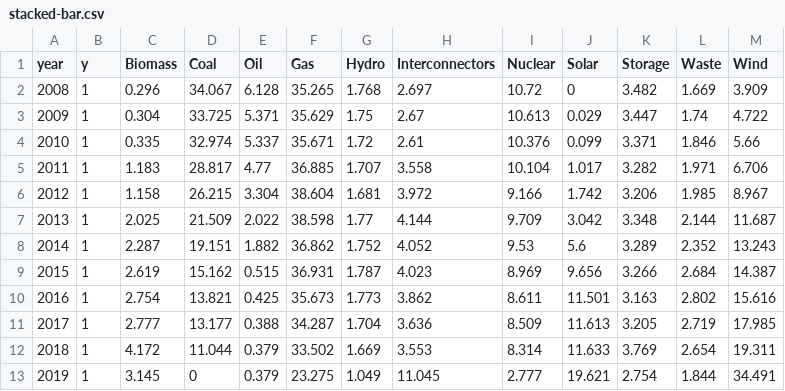
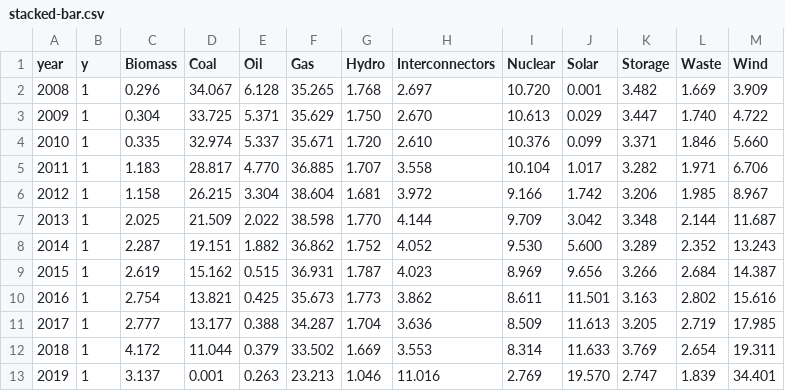
Before and after one commit to carbonbrief/uk-electricity-map, a CSV file: data/stacked-bar.csv, drawn as a sheet.

Commit message:
Fix :bug: with stacked bar chart

```diff
--- a/data/stacked-bar.csv
+++ b/data/stacked-bar.csv
@@ -1,9 +1,9 @@
 year,y,Biomass,Coal,Oil,Gas,Hydro,Interconnectors,Nuclear,Solar,Storage,Waste,Wind
-2008,1,0.296,34.067,6.128,35.265,1.768,2.697,10.72,0,3.482,1.669,3.909
-2009,1,0.304,33.725,5.371,35.629,1.75,2.67,10.613,0.029,3.447,1.74,4.722
-2010,1,0.335,32.974,5.337,35.671,1.72,2.61,10.376,0.099,3.371,1.846,5.66
-2011,1,1.183,28.817,4.77,36.885,1.707,3.558,10.104,1.017,3.282,1.971,6.706
+2008,1,0.296,34.067,6.128,35.265,1.768,2.697,10.720,0.001,3.482,1.669,3.909
+2009,1,0.304,33.725,5.371,35.629,1.750,2.670,10.613,0.029,3.447,1.740,4.722
+2010,1,0.335,32.974,5.337,35.671,1.720,2.610,10.376,0.099,3.371,1.846,5.660
+2011,1,1.183,28.817,4.770,36.885,1.707,3.558,10.104,1.017,3.282,1.971,6.706
 2012,1,1.158,26.215,3.304,38.604,1.681,3.972,9.166,1.742,3.206,1.985,8.967
-2013,1,2.025,21.509,2.022,38.598,1.77,4.144,9.709,3.042,3.348,2.144,11.687
-2014,1,2.287,19.151,1.882,36.862,1.752,4.052,9.53,5.6,3.289,2.352,13.243
+2013,1,2.025,21.509,2.022,38.598,1.770,4.144,9.709,3.042,3.348,2.144,11.687
+2014,1,2.287,19.151,1.882,36.862,1.752,4.052,9.530,5.600,3.289,2.352,13.243
 2015,1,2.619,15.162,0.515,36.931,1.787,4.023,8.969,9.656,3.266,2.684,14.387
@@ -12,2 +12,2 @@
 2018,1,4.172,11.044,0.379,33.502,1.669,3.553,8.314,11.633,3.769,2.654,19.311
-2019,1,3.145,0,0.379,23.275,1.049,11.045,2.777,19.621,2.754,1.844,34.491
+2019,1,3.137,0.001,0.263,23.213,1.046,11.016,2.769,19.570,2.747,1.839,34.401
```
Also changed, not shown: 2 other files.
